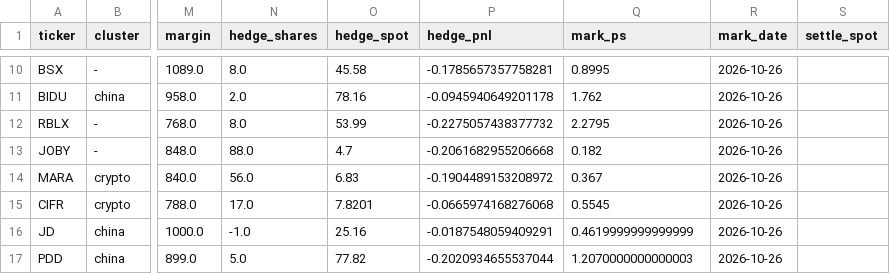
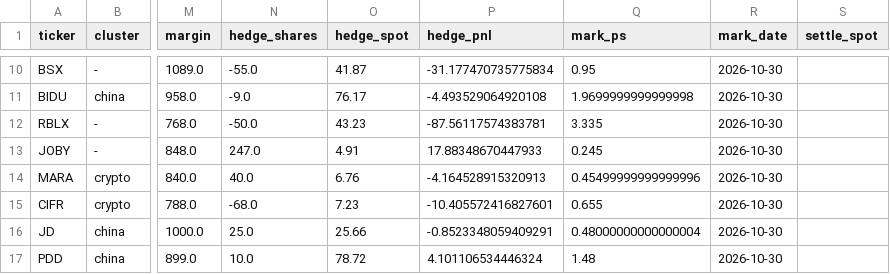
Before and after one commit to NFSBusan/HeyTest, a CSV file: results/paper_trades/book.csv, drawn as a sheet; only a part is shown, gaps mark what is left out; the diff covers the shown part only; the diff names each change by its address in the sheet, - before the commit and + after, or states it on an @@ line.

```diff
--- a/results/paper_trades/book.csv
+++ b/results/paper_trades/book.csv
-N10 (hedge_shares): 8.0
+N10 (hedge_shares): -55.0
-O10 (hedge_spot): 45.58
+O10 (hedge_spot): 41.87
-P10 (hedge_pnl): -0.1785657357758281
+P10 (hedge_pnl): -31.177470735775834
-Q10 (mark_ps): 0.8995
+Q10 (mark_ps): 0.95
-R10:R17 (mark_date): 2026-10-26
+R10:R17 (mark_date): 2026-10-30
-N11 (hedge_shares): 2.0
+N11 (hedge_shares): -9.0
-O11 (hedge_spot): 78.16
+O11 (hedge_spot): 76.17
-P11 (hedge_pnl): -0.0945940649201178
+P11 (hedge_pnl): -4.493529064920108
-Q11 (mark_ps): 1.762
+Q11 (mark_ps): 1.9699999999999998
-N12 (hedge_shares): 8.0
+N12 (hedge_shares): -50.0
-O12 (hedge_spot): 53.99
+O12 (hedge_spot): 43.23
-P12 (hedge_pnl): -0.2275057438377732
+P12 (hedge_pnl): -87.56117574383781
-Q12 (mark_ps): 2.2795
+Q12 (mark_ps): 3.335
-N13 (hedge_shares): 88.0
+N13 (hedge_shares): 247.0
-O13 (hedge_spot): 4.7
+O13 (hedge_spot): 4.91
-P13 (hedge_pnl): -0.2061682955206668
+P13 (hedge_pnl): 17.88348670447933
-Q13 (mark_ps): 0.182
+Q13 (mark_ps): 0.245
-N14 (hedge_shares): 56.0
+N14 (hedge_shares): 40.0
-O14 (hedge_spot): 6.83
+O14 (hedge_spot): 6.76
-P14 (hedge_pnl): -0.1904489153208972
+P14 (hedge_pnl): -4.164528915320913
-Q14 (mark_ps): 0.367
+Q14 (mark_ps): 0.45499999999999996
-N15 (hedge_shares): 17.0
+N15 (hedge_shares): -68.0
-O15 (hedge_spot): 7.8201
+O15 (hedge_spot): 7.23
-P15 (hedge_pnl): -0.0665974168276068
+P15 (hedge_pnl): -10.405572416827601
-Q15 (mark_ps): 0.5545
+Q15 (mark_ps): 0.655
-N16 (hedge_shares): -1.0
+N16 (hedge_shares): 25.0
-O16 (hedge_spot): 25.16
+O16 (hedge_spot): 25.66
-P16 (hedge_pnl): -0.0187548059409291
+P16 (hedge_pnl): -0.8523348059409291
-Q16 (mark_ps): 0.4619999999999999
+Q16 (mark_ps): 0.48000000000000004
-N17 (hedge_shares): 5.0
+N17 (hedge_shares): 10.0
-O17 (hedge_spot): 77.82
+O17 (hedge_spot): 78.72
-P17 (hedge_pnl): -0.2020934655537044
+P17 (hedge_pnl): 4.101106534446324
-Q17 (mark_ps): 1.2070000000000003
+Q17 (mark_ps): 1.48
```
Also changed, not shown: 50 edited cells elsewhere in this file, results/paper_trades/account.csv, 5 other files.
